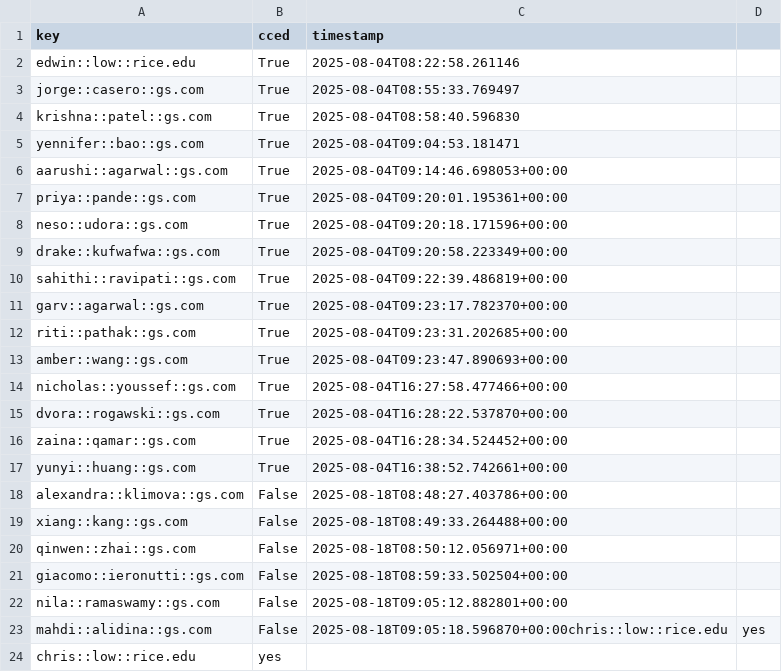
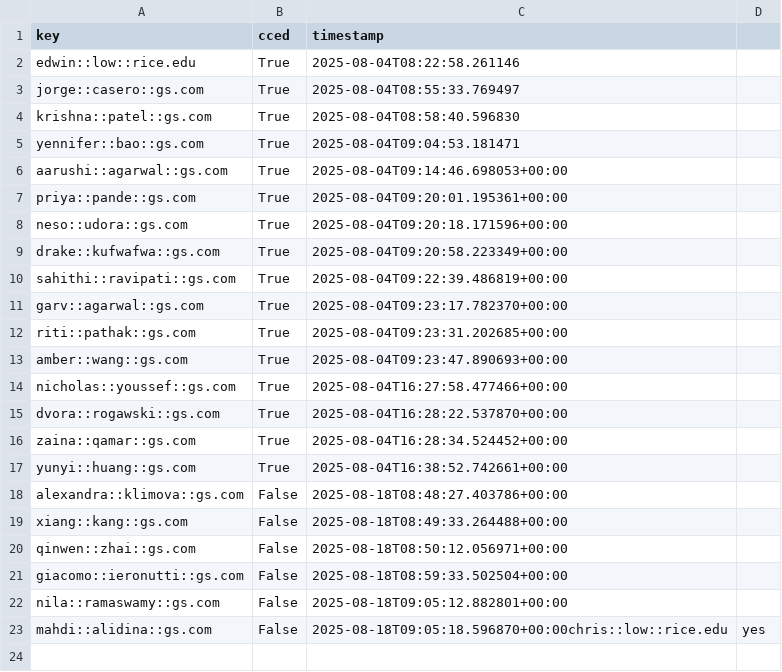
Before and after one commit to chrislowzhengxi/networking-automation, a CSV file: outreach/sent_log.csv, drawn as a sheet; the diff names each change by its address in the sheet, - before the commit and + after, or states it on an @@ line.

```diff
--- a/outreach/sent_log.csv
+++ b/outreach/sent_log.csv
-row 24: chris::low::rice.edu | yes
```
Also changed, not shown: 2 other files.
